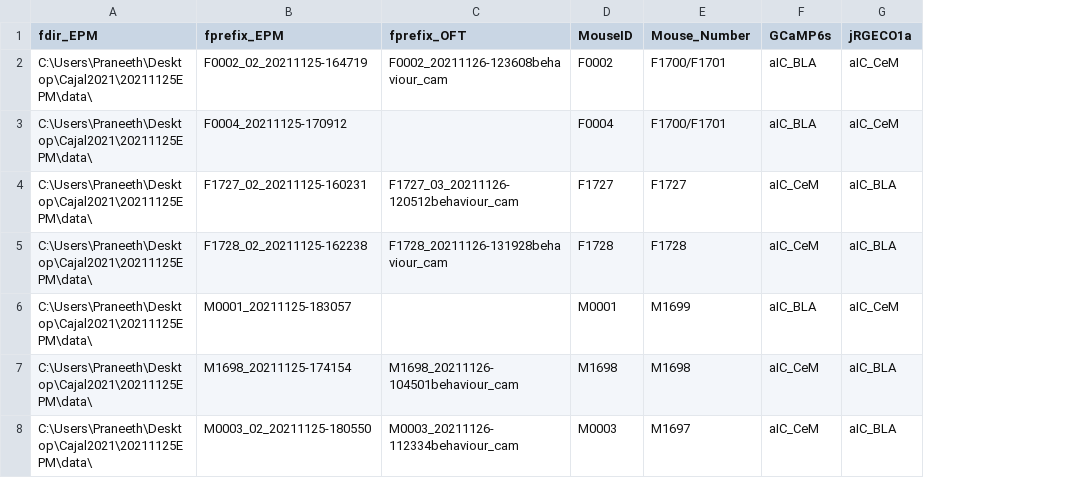
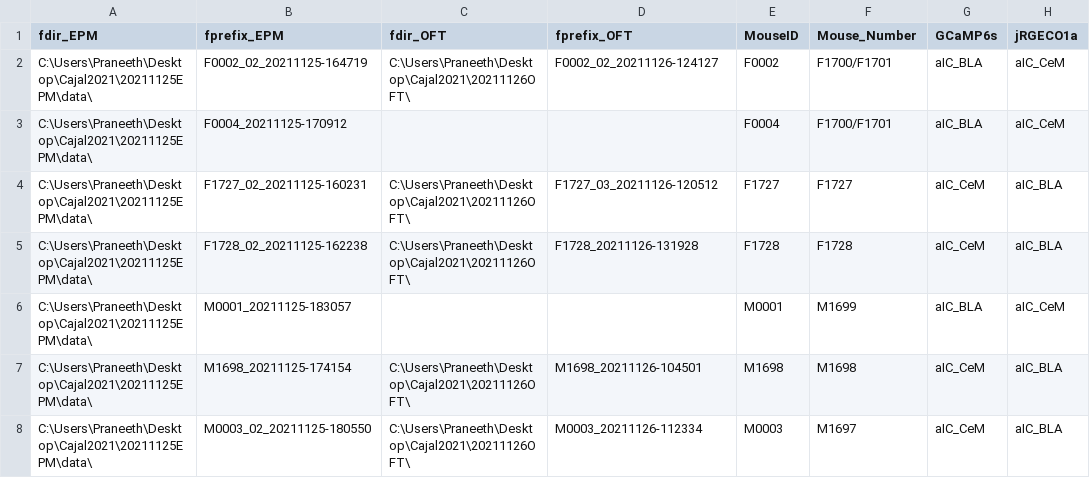
Before and after one commit to praneethnamburi/photometry_cajal2021, a CSV file: Mouse_assignments.csv, drawn as a sheet; only a part is shown; addresses are those after the commit; the diff names each change by its address in the sheet, - before the commit and + after, or states it on an @@ line.

```diff
--- a/Mouse_assignments.csv
+++ b/Mouse_assignments.csv
+column C (fdir_OFT), rows 2-8: C:\Users\Praneeth\Desktop\Cajal2021\20211126OFT\ |  | C:\Users\Praneeth\Desktop\Cajal2021\20211126OFT\ | C:\Users\Praneeth\Desktop\Cajal2021\20211126OFT\ |  | C:\Users\Praneeth\Desktop\Cajal2021\20211126OFT\ | C:\Users\Praneeth\Desktop\Cajal2021\20211126OFT\
-D2 (fprefix_OFT): F0002_20211126-123608behaviour_cam
+D2 (fprefix_OFT): F0002_02_20211126-124127
-D4 (fprefix_OFT): F1727_03_20211126-120512behaviour_cam
+D4 (fprefix_OFT): F1727_03_20211126-120512
-D5 (fprefix_OFT): F1728_20211126-131928behaviour_cam
+D5 (fprefix_OFT): F1728_20211126-131928
-D7 (fprefix_OFT): M1698_20211126-104501behaviour_cam
+D7 (fprefix_OFT): M1698_20211126-104501
-D8 (fprefix_OFT): M0003_20211126-112334behaviour_cam
+D8 (fprefix_OFT): M0003_20211126-112334
```
Also changed, not shown: 1 other file.
